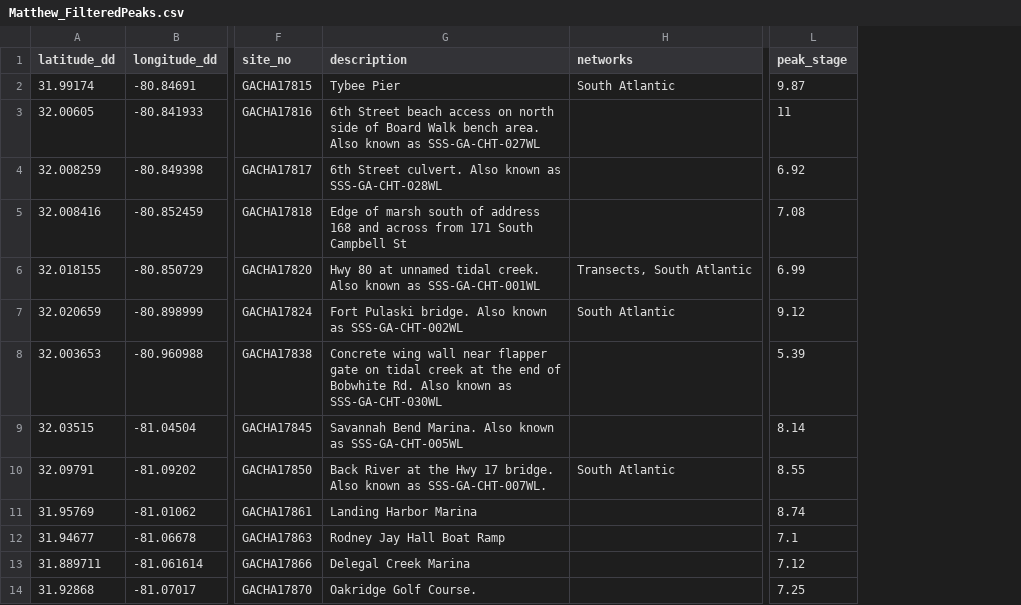
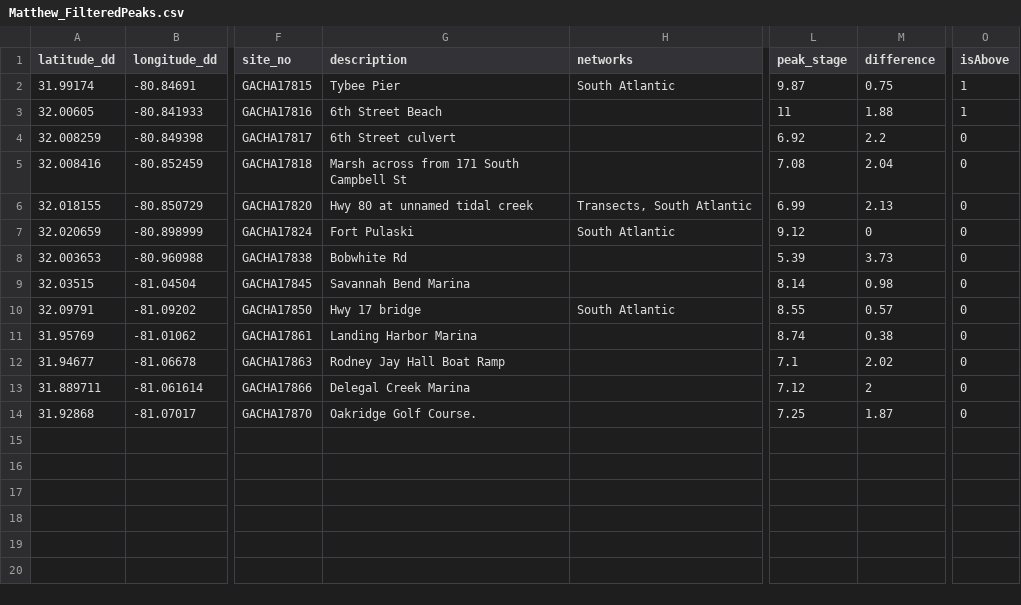
Before and after one commit to jade457/FloodBud, a CSV file: Maddie/Matthew_FilteredPeaks.csv, drawn as a sheet; only a part is shown, gaps mark what is left out; the diff names each change by its address in the sheet, - before the commit and + after, or states it on an @@ line.

```diff
--- a/Maddie/Matthew_FilteredPeaks.csv
+++ b/Maddie/Matthew_FilteredPeaks.csv
+column M (difference), rows 2-14: 0.75 | 1.88 | 2.2 | 2.04 | 2.13 | 0 | 3.73 | 0.98 | 0.57 | 0.38 | 2.02 | 2 | 1.87
+column O (isAbove), rows 2-14: 1 | 1 | 0 | 0 | 0 | 0 | 0 | 0 | 0 | 0 | 0 | 0 | 0
-G3 (description): 6th Street beach access on north side of Board Walk bench area. Also known as SSS-GA-CHT-027WL
+G3 (description): 6th Street Beach
-G4 (description): 6th Street culvert. Also known as SSS-GA-CHT-028WL
+G4 (description): 6th Street culvert
-G5 (description): Edge of marsh south of address 168 and across from…
+G5 (description): Marsh across from…
-G6 (description): Hwy 80 at unnamed tidal creek. Also known as SSS-GA-CHT-001WL
+G6 (description): Hwy 80 at unnamed tidal creek
-G7 (description): Fort Pulaski bridge. Also known as SSS-GA-CHT-002WL
+G7 (description): Fort Pulaski
-G8 (description): Concrete wing wall near flapper gate on tidal creek at the end of Bobwhite Rd. Also known as SSS-GA-CHT-030WL
+G8 (description): Bobwhite Rd
-G9 (description): Savannah Bend Marina. Also known as SSS-GA-CHT-005WL
+G9 (description): Savannah Bend Marina
-G10 (description): Back River at the Hwy 17 bridge. Also known as SSS-GA-CHT-007WL.
+G10 (description): Hwy 17 bridge
```
Also changed, not shown: 3 other files.
